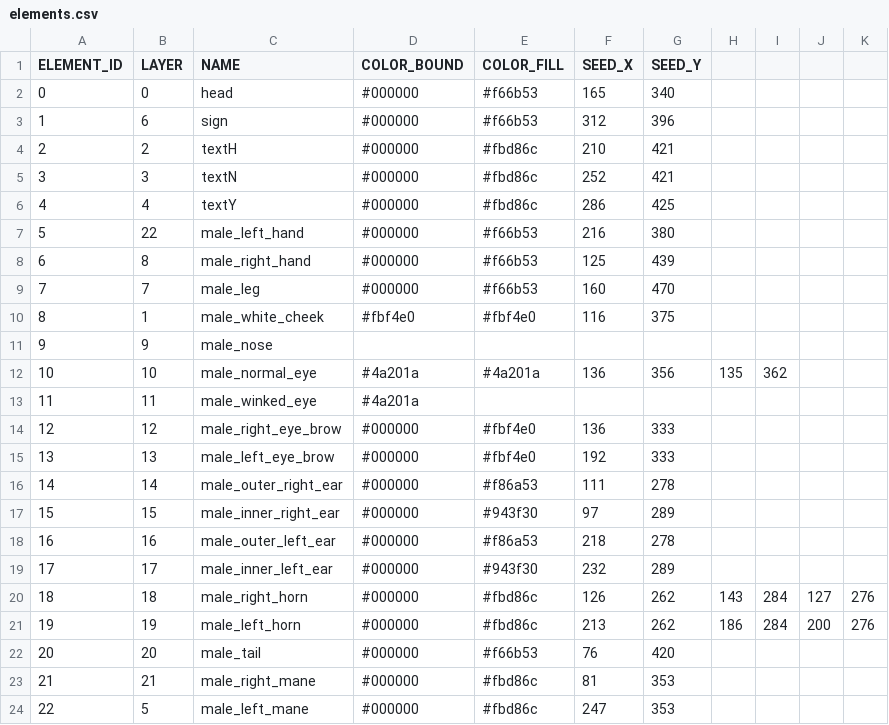
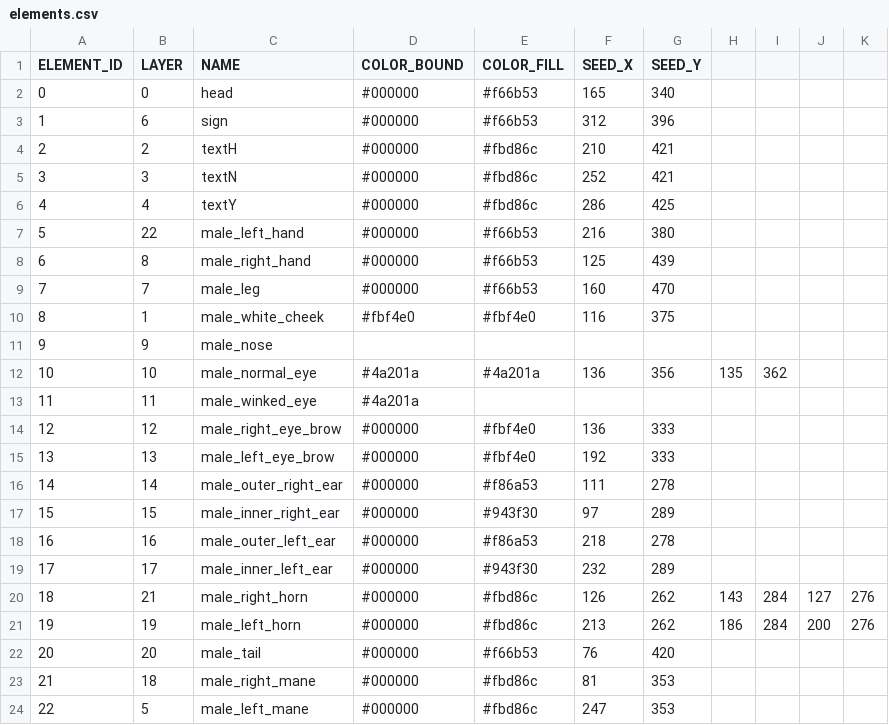
Before and after one commit to itblockz/NewYearGraphics, a CSV file: data/elements.csv, drawn as a sheet.

Commit message:
swap male_right_horn and male_right_mane layer order

```diff
--- a/data/elements.csv
+++ b/data/elements.csv
@@ -19,6 +19,6 @@ ELEMENT_ID,LAYER,NAME,COLOR_BOUND,COLOR_FILL,SEED_X,SEED_Y
 17,17,male_inner_left_ear,#000000,#943f30,232,289
-18,18,male_right_horn,#000000,#fbd86c,126,262,143,284,127,276
+18,21,male_right_horn,#000000,#fbd86c,126,262,143,284,127,276
 19,19,male_left_horn,#000000,#fbd86c,213,262,186,284,200,276
 20,20,male_tail,#000000,#f66b53,76,420
-21,21,male_right_mane,#000000,#fbd86c,81,353
+21,18,male_right_mane,#000000,#fbd86c,81,353
 22,5,male_left_mane,#000000,#fbd86c,247,353
```
